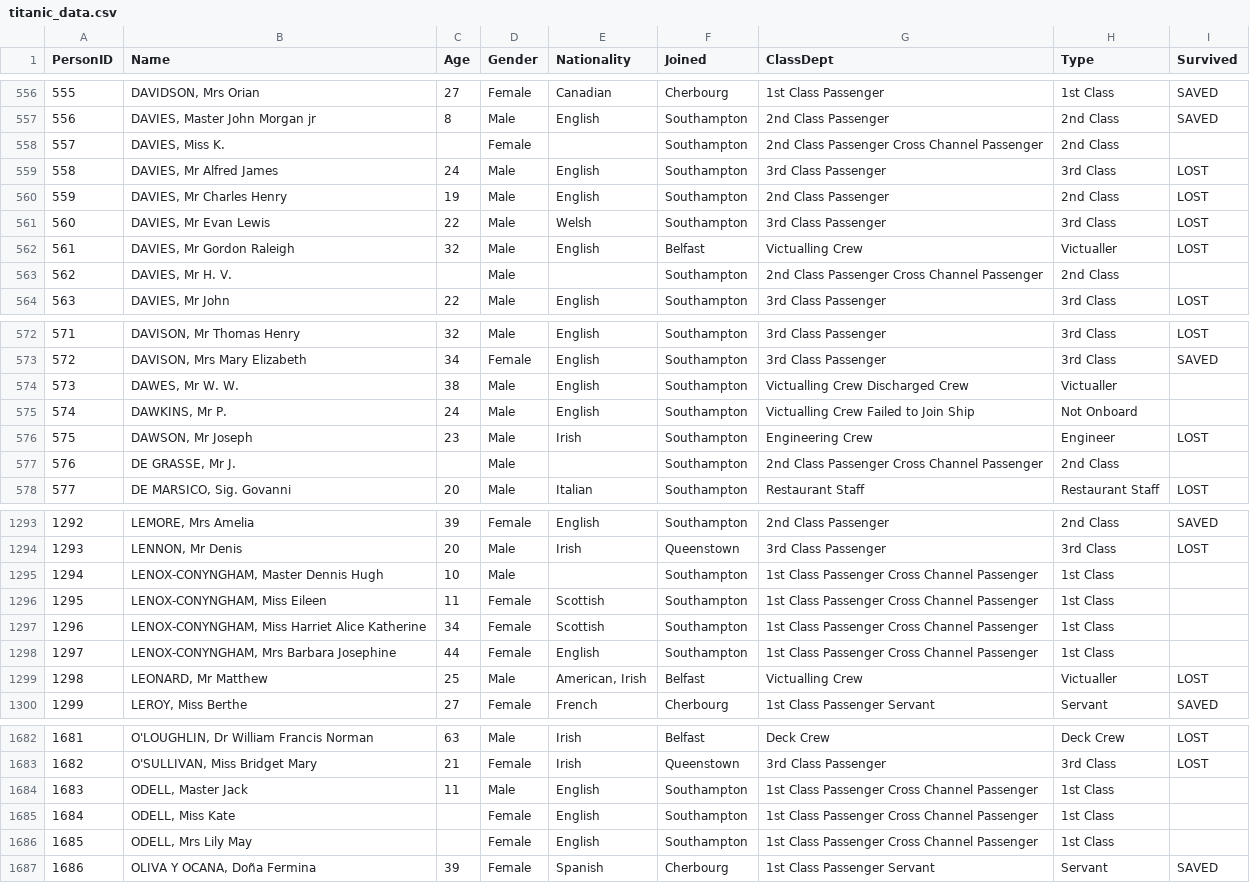
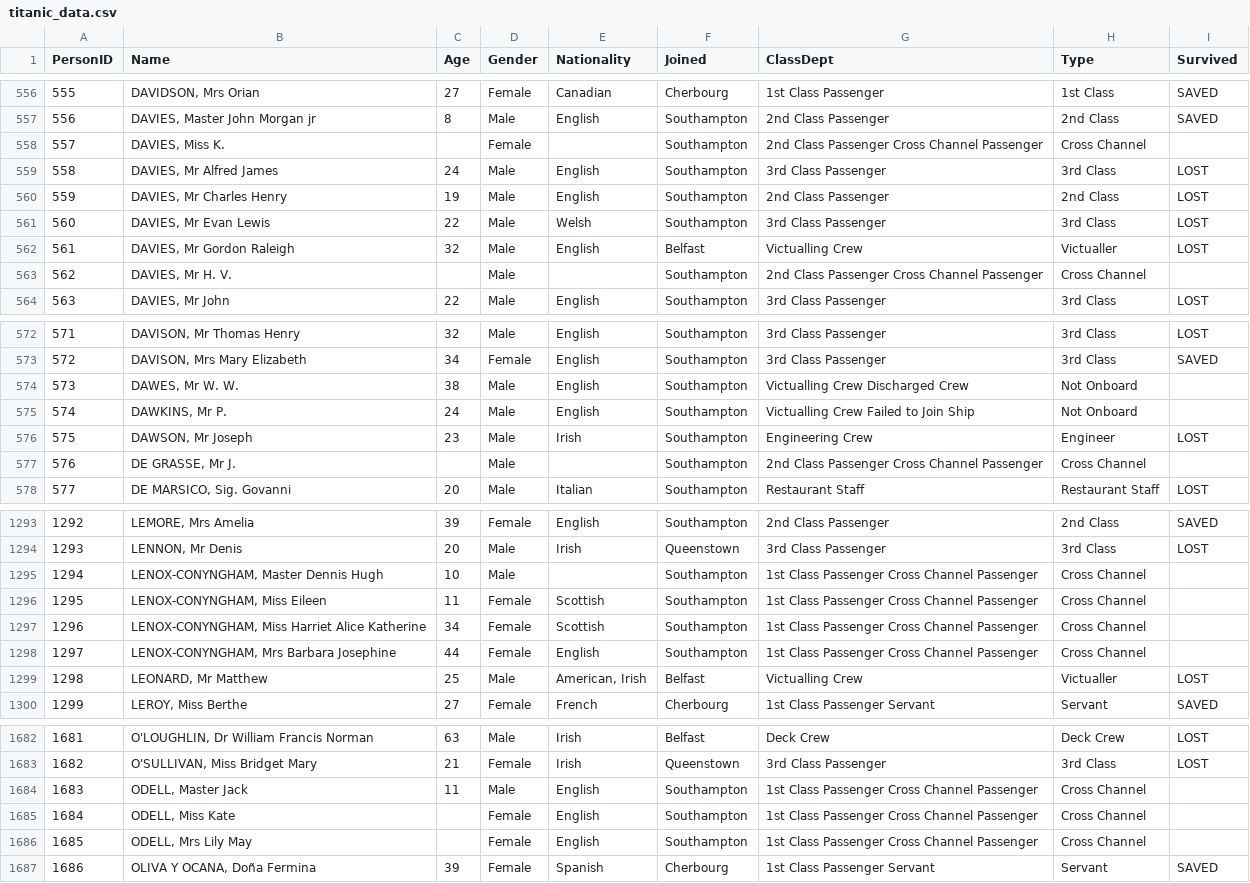
Before and after one commit to nataligracia/webdesign_titanic, a CSV file: WebVisualizations/Data & Images- Results/titanic_data.csv, drawn as a sheet; only a part is shown, gaps mark what is left out; the diff covers the shown part only.

```diff
--- a/WebVisualizations/Data & Images- Results/titanic_data.csv
+++ b/WebVisualizations/Data & Images- Results/titanic_data.csv
@@ -557,3 +557,3 @@ PersonID,Name,Age,Gender,Nationality,Joined,ClassDept,Type,Survived
 556,"DAVIES, Master John Morgan jr",8,Male,English,Southampton,2nd Class Passenger,2nd Class,SAVED
-557,"DAVIES, Miss K.",,Female,,Southampton,2nd Class Passenger Cross Channel Passenger,2nd Class,
+557,"DAVIES, Miss K.",,Female,,Southampton,2nd Class Passenger Cross Channel Passenger,Cross Channel,
 558,"DAVIES, Mr Alfred James",24,Male,English,Southampton,3rd Class Passenger,3rd Class,LOST
@@ -562,3 +562,3 @@ PersonID,Name,Age,Gender,Nationality,Joined,ClassDept,Type,Survived
 561,"DAVIES, Mr Gordon Raleigh",32,Male,English,Belfast,Victualling Crew,Victualler,LOST
-562,"DAVIES, Mr H. V.",,Male,,Southampton,2nd Class Passenger Cross Channel Passenger,2nd Class,
+562,"DAVIES, Mr H. V.",,Male,,Southampton,2nd Class Passenger Cross Channel Passenger,Cross Channel,
 563,"DAVIES, Mr John",22,Male,English,Southampton,3rd Class Passenger,3rd Class,LOST
@@ -573,6 +573,6 @@ PersonID,Name,Age,Gender,Nationality,Joined,ClassDept,Type,Survived
 572,"DAVISON, Mrs Mary Elizabeth",34,Female,English,Southampton,3rd Class Passenger,3rd Class,SAVED
-573,"DAWES, Mr W. W.",38,Male,English,Southampton,Victualling Crew Discharged Crew,Victualler,
+573,"DAWES, Mr W. W.",38,Male,English,Southampton,Victualling Crew Discharged Crew,Not Onboard,
 574,"DAWKINS, Mr P.",24,Male,English,Southampton,Victualling Crew Failed to Join Ship,Not Onboard,
 575,"DAWSON, Mr Joseph",23,Male,Irish,Southampton,Engineering Crew,Engineer,LOST
-576,"DE GRASSE, Mr J.",,Male,,Southampton,2nd Class Passenger Cross Channel Passenger,2nd Class,
+576,"DE GRASSE, Mr J.",,Male,,Southampton,2nd Class Passenger Cross Channel Passenger,Cross Channel,
 577,"DE MARSICO, Sig. Govanni",20,Male,Italian,Southampton,Restaurant Staff,Restaurant Staff,LOST
@@ -1294,6 +1294,6 @@ PersonID,Name,Age,Gender,Nationality,Joined,ClassDept,Type,Survived
 1293,"LENNON, Mr Denis",20,Male,Irish,Queenstown,3rd Class Passenger,3rd Class,LOST
-1294,"LENOX-CONYNGHAM, Master Dennis Hugh",10,Male,,Southampton,1st Class Passenger Cross Channel Passenger,1st Class,
-1295,"LENOX-CONYNGHAM, Miss Eileen",11,Female,Scottish,Southampton,1st Class Passenger Cross Channel Passenger,1st Class,
-1296,"LENOX-CONYNGHAM, Miss Harriet Alice Katherine",34,Female,Scottish,Southampton,1st Class Passenger Cross Channel Passenger,1st Class,
-1297,"LENOX-CONYNGHAM, Mrs Barbara Josephine",44,Female,English,Southampton,1st Class Passenger Cross Channel Passenger,1st Class,
+1294,"LENOX-CONYNGHAM, Master Dennis Hugh",10,Male,,Southampton,1st Class Passenger Cross Channel Passenger,Cross Channel,
+1295,"LENOX-CONYNGHAM, Miss Eileen",11,Female,Scottish,Southampton,1st Class Passenger Cross Channel Passenger,Cross Channel,
+1296,"LENOX-CONYNGHAM, Miss Harriet Alice Katherine",34,Female,Scottish,Southampton,1st Class Passenger Cross Channel Passenger,Cross Channel,
+1297,"LENOX-CONYNGHAM, Mrs Barbara Josephine",44,Female,English,Southampton,1st Class Passenger Cross Channel Passenger,Cross Channel,
 1298,"LEONARD, Mr Matthew",25,Male,"American, Irish",Belfast,Victualling Crew,Victualler,LOST
@@ -1683,5 +1683,5 @@ PersonID,Name,Age,Gender,Nationality,Joined,ClassDept,Type,Survived
 1682,"O'SULLIVAN, Miss Bridget Mary",21,Female,Irish,Queenstown,3rd Class Passenger,3rd Class,LOST
-1683,"ODELL, Master Jack",11,Male,English,Southampton,1st Class Passenger Cross Channel Passenger,1st Class,
-1684,"ODELL, Miss Kate",,Female,English,Southampton,1st Class Passenger Cross Channel Passenger,1st Class,
-1685,"ODELL, Mrs Lily May",,Female,English,Southampton,1st Class Passenger Cross Channel Passenger,1st Class,
+1683,"ODELL, Master Jack",11,Male,English,Southampton,1st Class Passenger Cross Channel Passenger,Cross Channel,
+1684,"ODELL, Miss Kate",,Female,English,Southampton,1st Class Passenger Cross Channel Passenger,Cross Channel,
+1685,"ODELL, Mrs Lily May",,Female,English,Southampton,1st Class Passenger Cross Channel Passenger,Cross Channel,
 1686,"OLIVA Y OCANA, Doña Fermina",39,Female,Spanish,Cherbourg,1st Class Passenger Servant,Servant,SAVED
```
Also changed, not shown: 37 edited cells elsewhere in this file, 8 other files.
